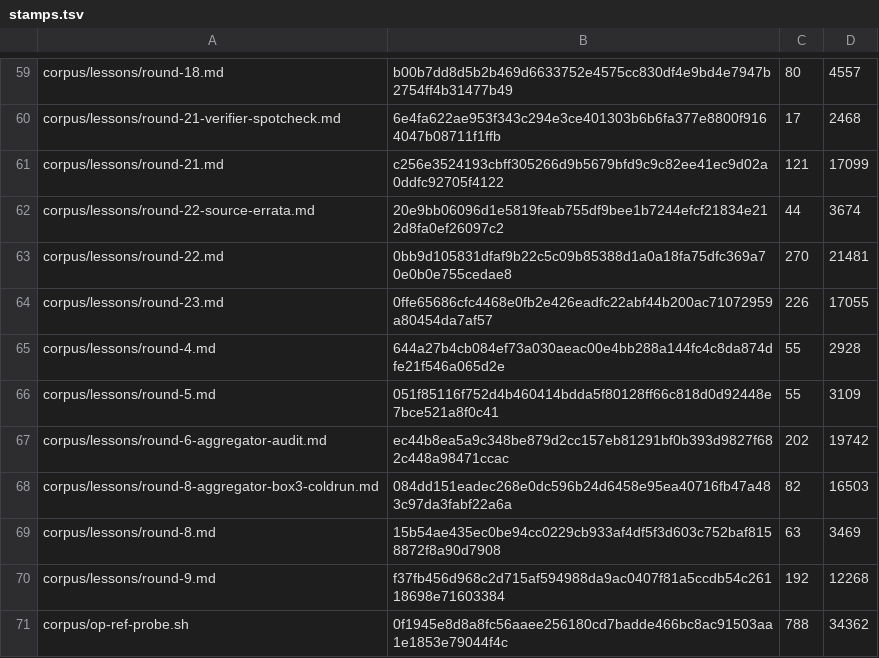
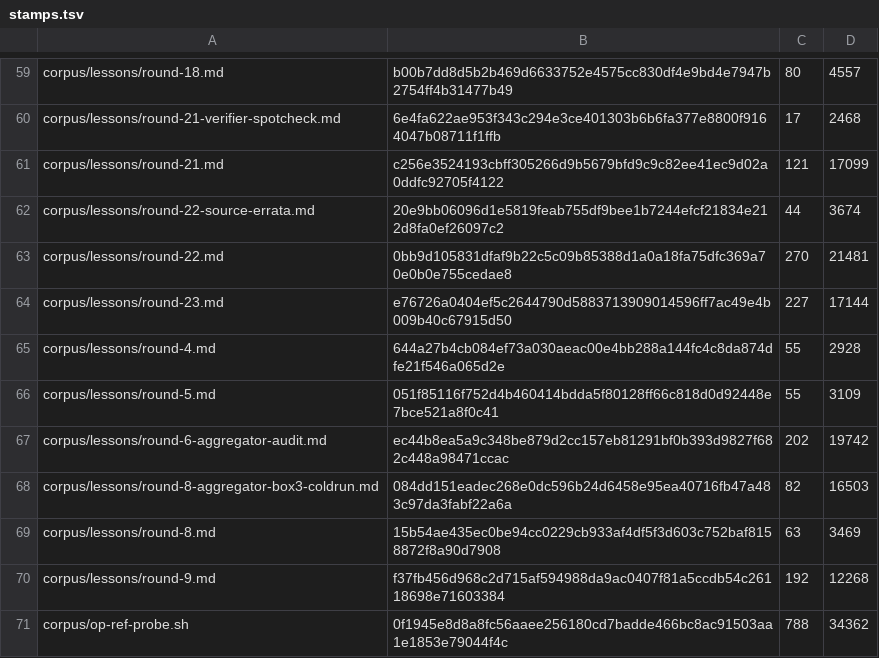
Before and after one commit to VeigaPunk/kagi-shokunin, a TSV file: corpus/stamps.tsv, drawn as a sheet; only a part is shown, gaps mark what is left out.

```diff
--- a/corpus/stamps.tsv
+++ b/corpus/stamps.tsv
@@ -63,3 +63,3 @@ corpus/lessons/round-22-source-errata.md	20e9bb06096d1e5819feab755df9bee1b7244ef
 corpus/lessons/round-22.md	0bb9d105831dfaf9b22c5c09b85388d1a0a18fa75dfc369a70e0b0e755cedae8	270	21481
-corpus/lessons/round-23.md	0ffe65686cfc4468e0fb2e426eadfc22abf44b200ac71072959a80454da7af57	226	17055
+corpus/lessons/round-23.md	e76726a0404ef5c2644790d5883713909014596ff7ac49e4b009b40c67915d50	227	17144
 corpus/lessons/round-4.md	644a27b4cb084ef73a030aeac00e4bb288a144fc4c8da874dfe21f546a065d2e	55	2928
```
Also changed, not shown: 1 other file.
